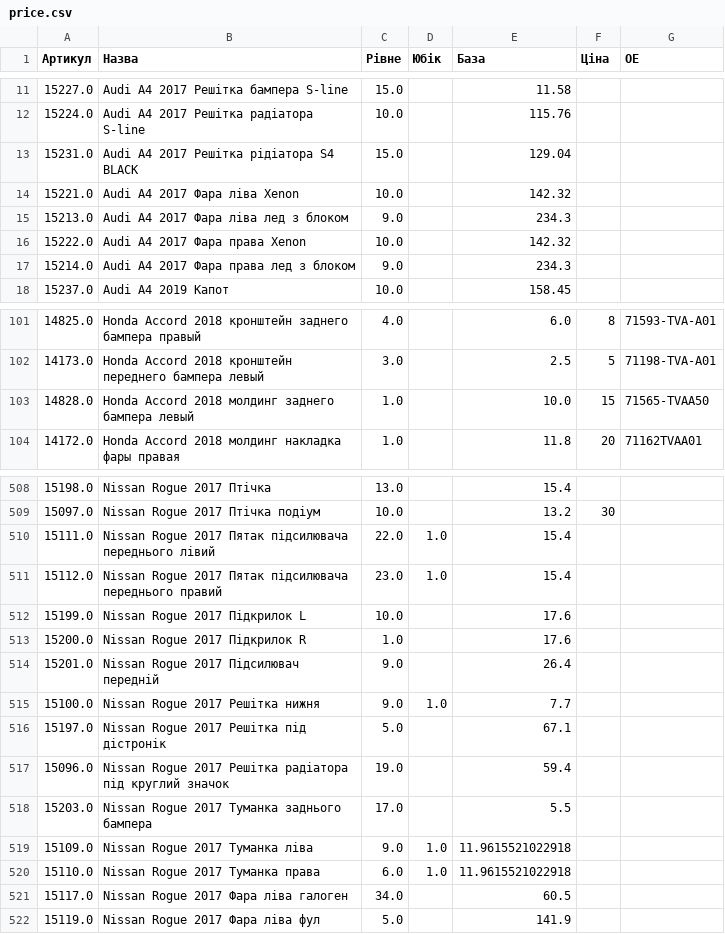
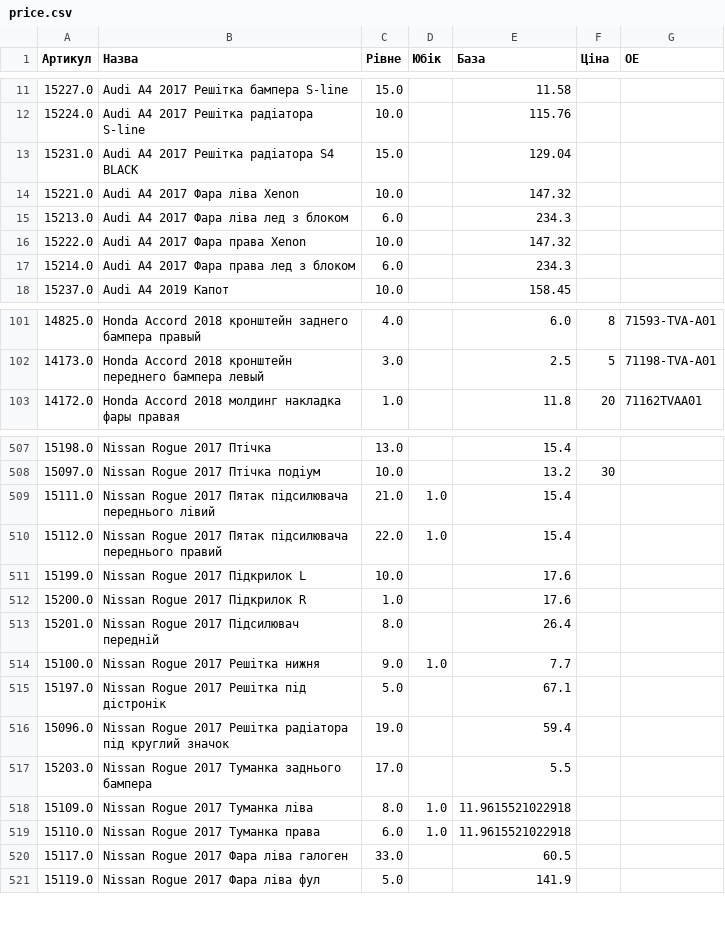
Before and after one commit to vladimircity/streamlitdepl, a CSV file: price.csv, drawn as a sheet; only a part is shown, gaps mark what is left out; the diff covers the shown part only.

```diff
--- a/price.csv
+++ b/price.csv
@@ -12,7 +12,7 @@
 15224.0,Audi A4 2017 Решітка радіатора S-line,10.0, ,115.76,,
-15231.0,Audi A4 2017 Решітка рідіатора S4 BLACK,15.0, ,129.04,,
-15221.0,Audi A4 2017 Фара ліва Xenon,10.0, ,142.32,,
-15213.0,Audi A4 2017 Фара ліва лед з блоком,9.0, ,234.3,,
-15222.0,Audi A4 2017 Фара права Xenon,10.0, ,142.32,,
-15214.0,Audi A4 2017 Фара права лед з блоком,9.0, ,234.3,,
+15231.0,Audi A4 2017 Решітка радіатора S4 BLACK,15.0, ,129.04,,
+15221.0,Audi A4 2017 Фара ліва Xenon,10.0, ,147.32,,
+15213.0,Audi A4 2017 Фара ліва лед з блоком,6.0, ,234.3,,
+15222.0,Audi A4 2017 Фара права Xenon,10.0, ,147.32,,
+15214.0,Audi A4 2017 Фара права лед з блоком,6.0, ,234.3,,
 15237.0,Audi A4 2019 Капот,10.0, ,158.45,,
@@ -102,3 +102,2 @@
 14173.0,Honda Accord 2018 кронштейн переднего бампера левый,3.0, ,2.5,5,71198-TVA-A01
-14828.0,Honda Accord 2018 молдинг заднего бампера левый,1.0, ,10.0,15,71565-TVAA50
 14172.0,Honda Accord 2018 молдинг накладка фары правая,1.0, ,11.8,20,71162TVAA01
@@ -518,7 +517,7 @@
 15097.0,Nissan Rogue 2017 Птічка подіум,10.0, ,13.2,30,
-15111.0,Nissan Rogue 2017 Пятак підсилювача переднього лівий,22.0,1.0,15.4,,
-15112.0,Nissan Rogue 2017 Пятак підсилювача переднього правий,23.0,1.0,15.4,,
+15111.0,Nissan Rogue 2017 Пятак підсилювача переднього лівий,21.0,1.0,15.4,,
+15112.0,Nissan Rogue 2017 Пятак підсилювача переднього правий,22.0,1.0,15.4,,
 15199.0,Nissan Rogue 2017 Підкрилок L,10.0, ,17.6,,
 15200.0,Nissan Rogue 2017 Підкрилок R,1.0, ,17.6,,
-15201.0,Nissan Rogue 2017 Підсилювач передній,9.0, ,26.4,,
+15201.0,Nissan Rogue 2017 Підсилювач передній,8.0, ,26.4,,
 15100.0,Nissan Rogue 2017 Решітка нижня,9.0,1.0,7.7,,
@@ -527,5 +526,5 @@
 15203.0,Nissan Rogue 2017 Туманка заднього бампера,17.0, ,5.5,,
-15109.0,Nissan Rogue 2017 Туманка ліва,9.0,1.0,11.9615521022918,,
+15109.0,Nissan Rogue 2017 Туманка ліва,8.0,1.0,11.9615521022918,,
 15110.0,Nissan Rogue 2017 Туманка права,6.0,1.0,11.9615521022918,,
-15117.0,Nissan Rogue 2017 Фара ліва галоген,34.0, ,60.5,,
+15117.0,Nissan Rogue 2017 Фара ліва галоген,33.0, ,60.5,,
 15119.0,Nissan Rogue 2017 Фара ліва фул,5.0, ,141.9,,
```
Also changed, not shown: 44 edited cells elsewhere in this file.
